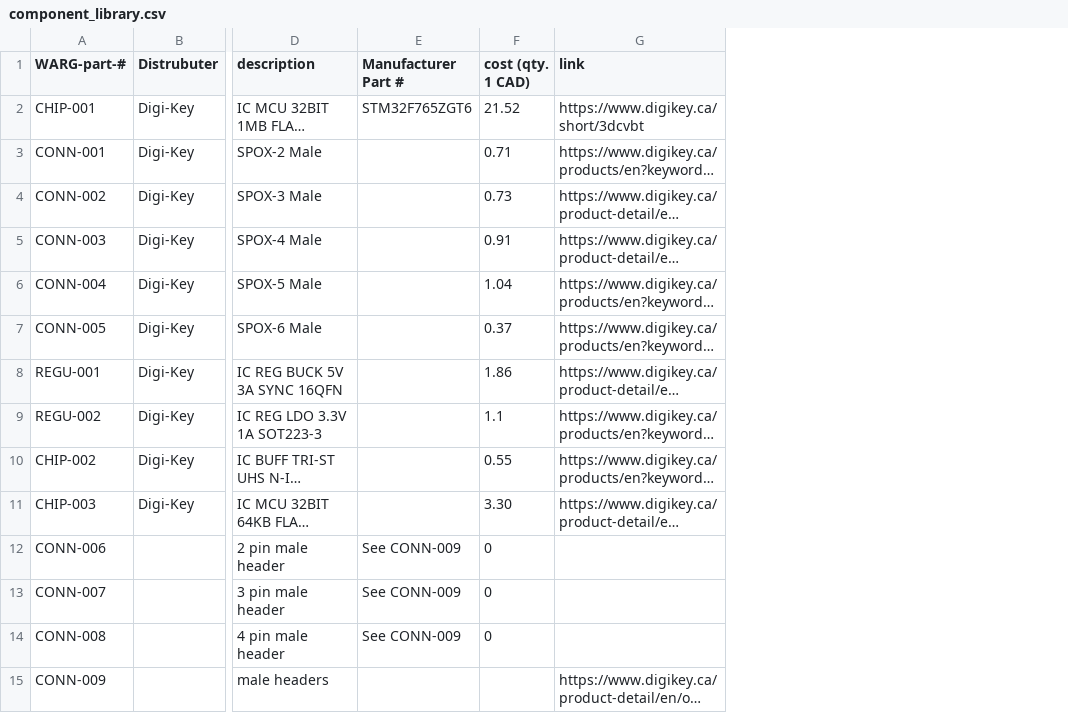
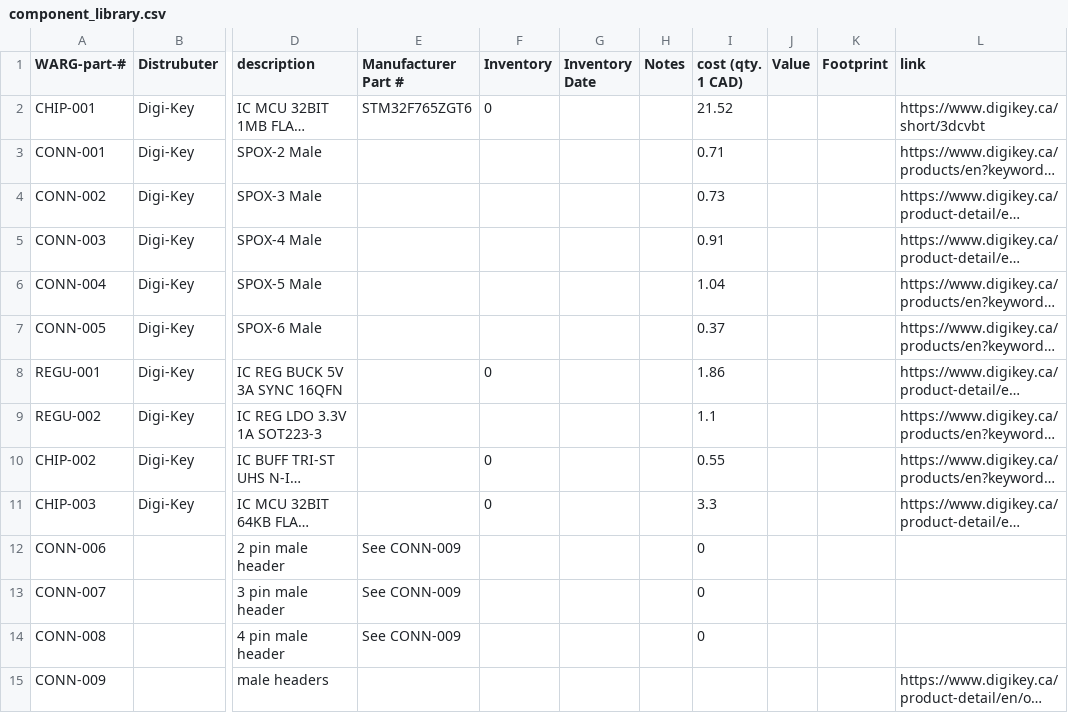
Before and after one commit to UWARG/ZeroPilot-HW, a CSV file: component_library.csv, drawn as a sheet; only a part is shown, gaps mark what is left out; long unchanged cells end in …; addresses are those after the commit; the diff covers the shown part only; the diff names each change by its address in the sheet, - before the commit and + after, or states it on an @@ line.

```diff
--- a/component_library.csv
+++ b/component_library.csv
+column F (Inventory), rows 2-11: 0 |  |  |  |  |  | 0 |  | 0 | 0
+column G (Inventory Date), empty
+column H (Notes), empty
+column J (Value), empty
+column K (Footprint), empty
-I11 (cost (qty. 1 CAD)): 3.30
+I11 (cost (qty. 1 CAD)): 3.3
```
Also changed, not shown: 28 added rows and 1 removed row elsewhere in this file, 1 other file.
